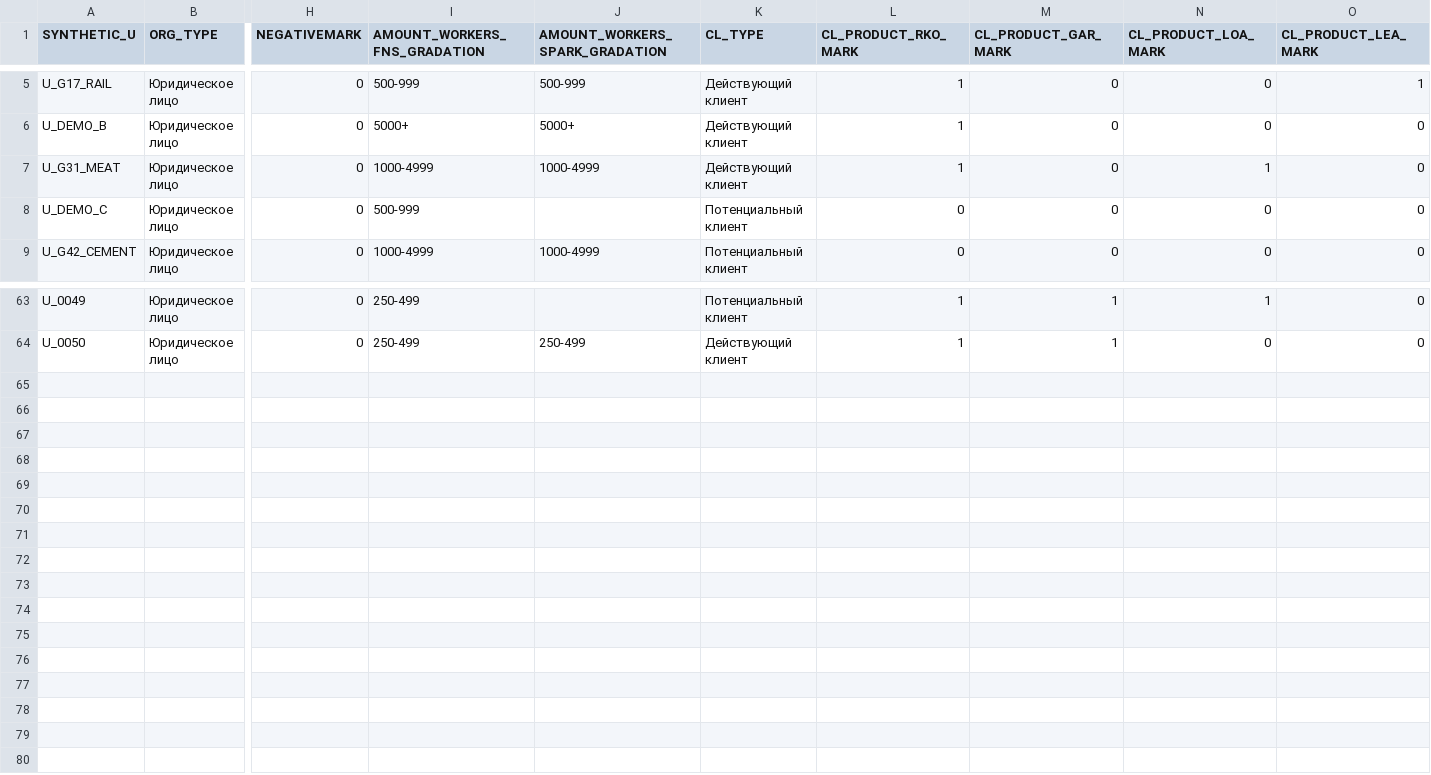
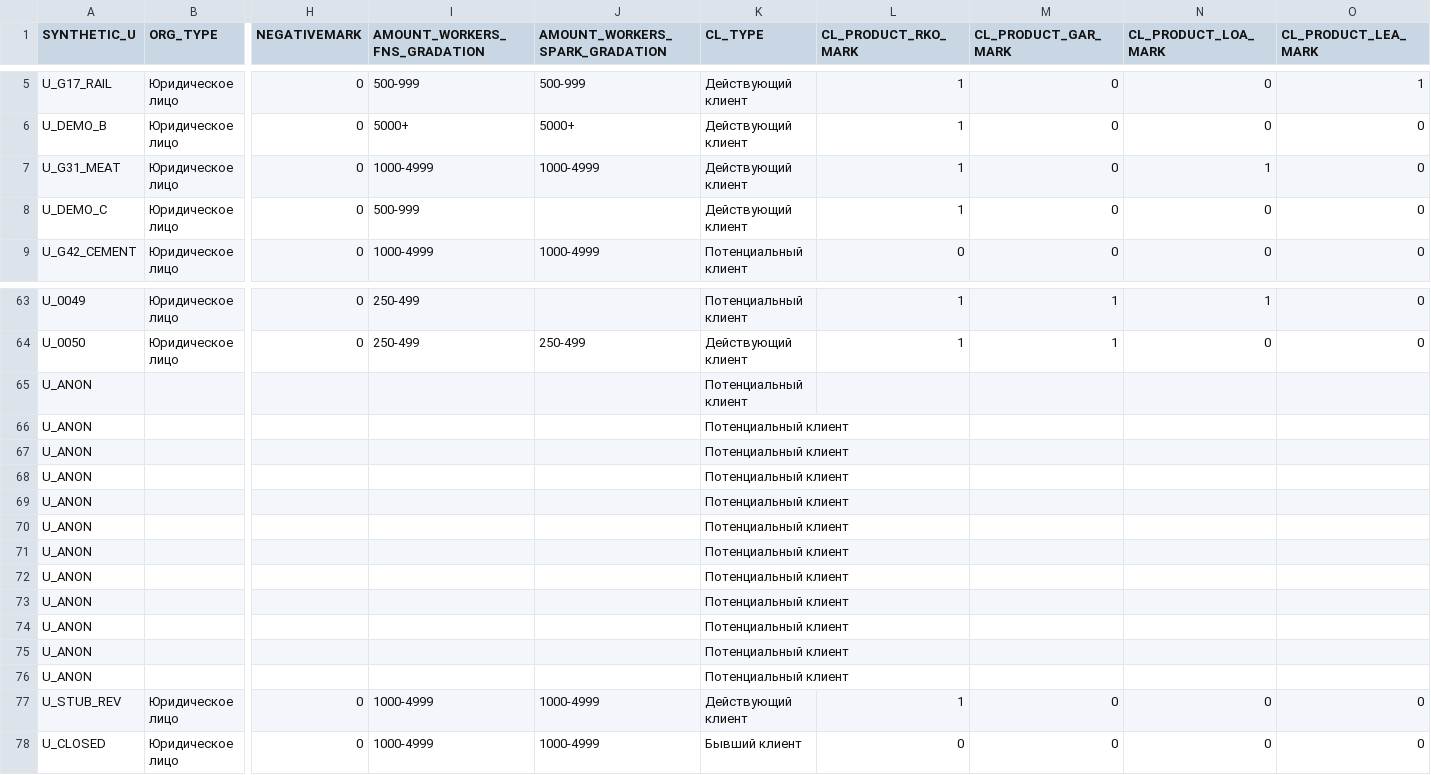
Before and after one commit to HPAINH/Test-our-agent-yuzhdag-vpered, a CSV file: data_synthetic/df_Uid_data_hack.csv, drawn as a sheet; only a part is shown, gaps mark what is left out; rows hold the shown columns only; the diff names each change by its address in the sheet, - before the commit and + after, or states it on an @@ line.

```diff
--- a/data_synthetic/df_Uid_data_hack.csv
+++ b/data_synthetic/df_Uid_data_hack.csv
-K8 (CL_TYPE): Потенциальный клиент
+K8 (CL_TYPE): Действующий клиент
-L8 (CL_PRODUCT_RKO_MARK): 0
+L8 (CL_PRODUCT_RKO_MARK): 1
+row 65: U_ANON |  |  |  |  | Потенциальный клиент
+row 66: U_ANON |  |  |  |  | Потенциальный клиент
+row 67: U_ANON |  |  |  |  | Потенциальный клиент
+row 68: U_ANON |  |  |  |  | Потенциальный клиент
+row 69: U_ANON |  |  |  |  | Потенциальный клиент
+row 70: U_ANON |  |  |  |  | Потенциальный клиент
+row 71: U_ANON |  |  |  |  | Потенциальный клиент
+row 72: U_ANON |  |  |  |  | Потенциальный клиент
+row 73: U_ANON |  |  |  |  | Потенциальный клиент
+row 74: U_ANON |  |  |  |  | Потенциальный клиент
+row 75: U_ANON |  |  |  |  | Потенциальный клиент
+row 76: U_ANON |  |  |  |  | Потенциальный клиент
+row 77: U_STUB_REV | Юридическое лицо | 0 | 1000-4999 | 1000-4999 | Действующий клиент | 1 | 0 | 0 | 0
+row 78: U_CLOSED | Юридическое лицо | 0 | 1000-4999 | 1000-4999 | Бывший клиент | 0 | 0 | 0 | 0
```
Also changed, not shown: data_synthetic/df_payments_hack.csv, 43 other files.
